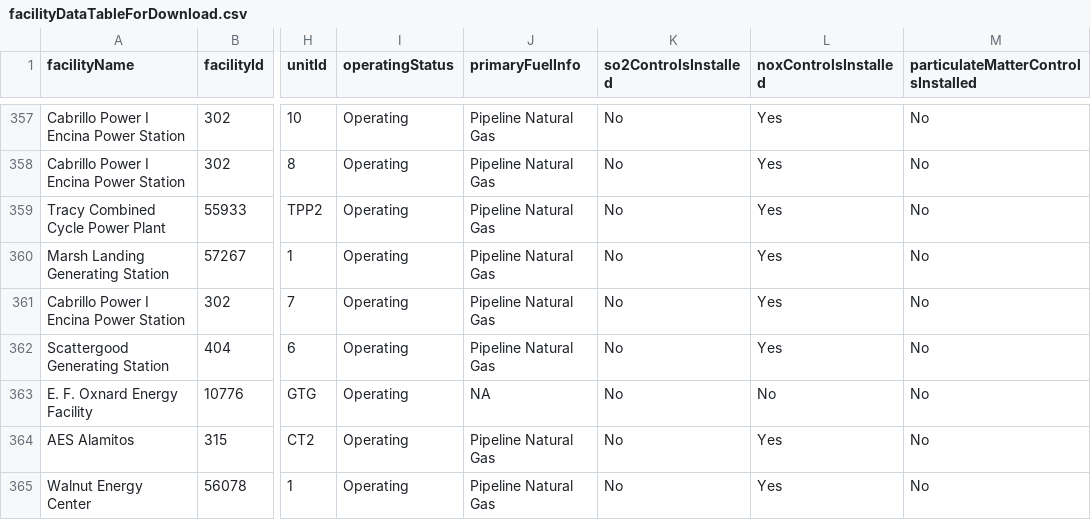
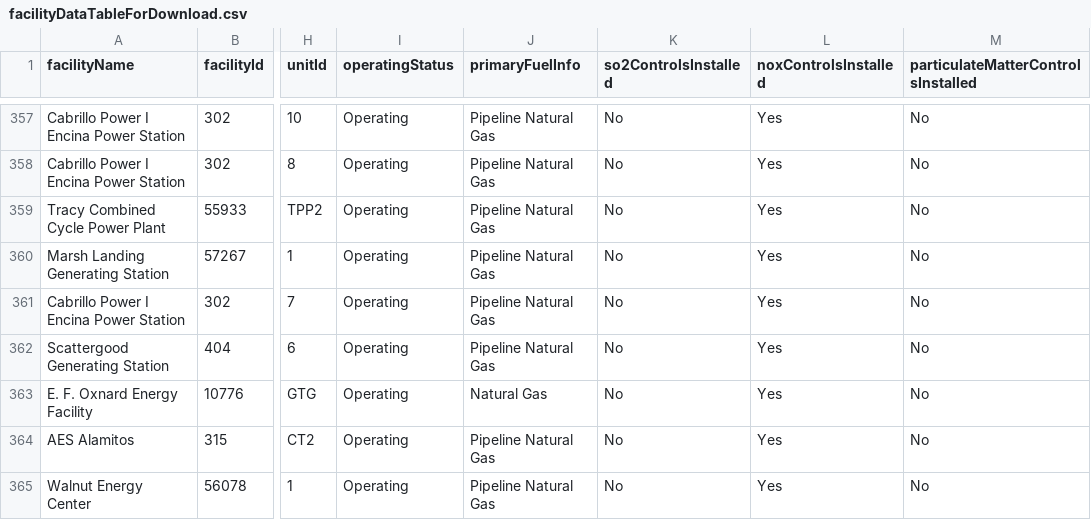
Before and after one commit to USEPA/campdRShinyDataSource, a CSV file: data/facility-map/facilityDataTableForDownload.csv, drawn as a sheet; only a part is shown, gaps mark what is left out; the diff names each change by its address in the sheet, - before the commit and + after, or states it on an @@ line.

```diff
--- a/data/facility-map/facilityDataTableForDownload.csv
+++ b/data/facility-map/facilityDataTableForDownload.csv
-J363 (primaryFuelInfo): NA
+J363 (primaryFuelInfo): Natural Gas
-L363 (noxControlsInstalled): No
+L363 (noxControlsInstalled): Yes
```
Also changed, not shown: 1 other file.
